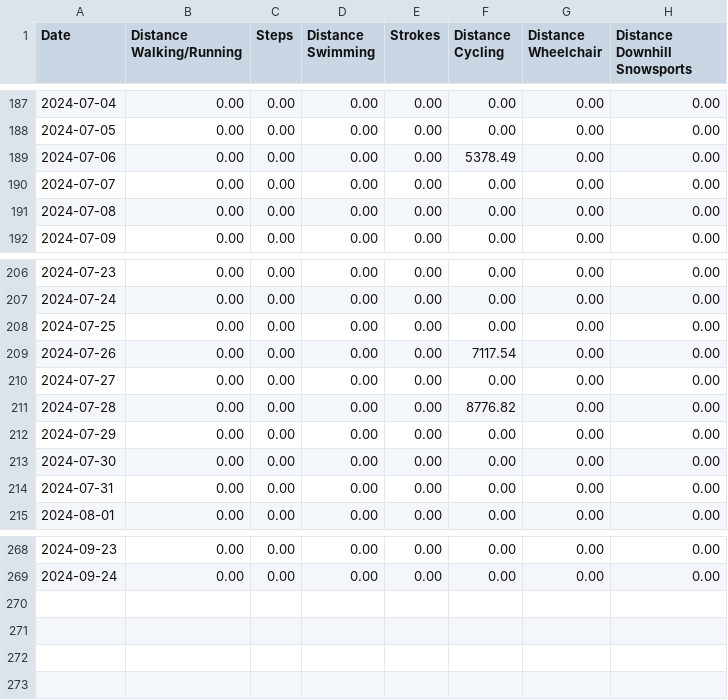
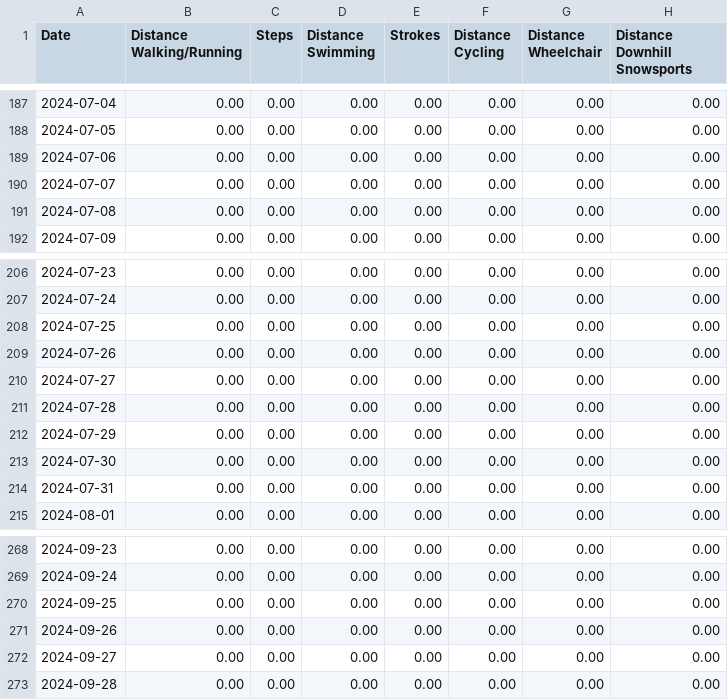
Before and after one commit to malinkang/health, a CSV file: distances/2024.csv, drawn as a sheet; only a part is shown, gaps mark what is left out.

Commit message:
Update distances

```diff
--- a/distances/2024.csv
+++ b/distances/2024.csv
@@ -188,3 +188,3 @@ Date,Distance Walking/Running,Steps,Distance Swimming,Strokes,Distance Cycling,D
 2024-07-05,0.00,0.00,0.00,0.00,0.00,0.00,0.00
-2024-07-06,0.00,0.00,0.00,0.00,5378.49,0.00,0.00
+2024-07-06,0.00,0.00,0.00,0.00,0.00,0.00,0.00
 2024-07-07,0.00,0.00,0.00,0.00,0.00,0.00,0.00
@@ -208,5 +208,5 @@ Date,Distance Walking/Running,Steps,Distance Swimming,Strokes,Distance Cycling,D
 2024-07-25,0.00,0.00,0.00,0.00,0.00,0.00,0.00
-2024-07-26,0.00,0.00,0.00,0.00,7117.54,0.00,0.00
+2024-07-26,0.00,0.00,0.00,0.00,0.00,0.00,0.00
 2024-07-27,0.00,0.00,0.00,0.00,0.00,0.00,0.00
-2024-07-28,0.00,0.00,0.00,0.00,8776.82,0.00,0.00
+2024-07-28,0.00,0.00,0.00,0.00,0.00,0.00,0.00
 2024-07-29,0.00,0.00,0.00,0.00,0.00,0.00,0.00
@@ -269 +269,5 @@ Date,Distance Walking/Running,Steps,Distance Swimming,Strokes,Distance Cycling,D
 2024-09-24,0.00,0.00,0.00,0.00,0.00,0.00,0.00
+2024-09-25,0.00,0.00,0.00,0.00,0.00,0.00,0.00
+2024-09-26,0.00,0.00,0.00,0.00,0.00,0.00,0.00
+2024-09-27,0.00,0.00,0.00,0.00,0.00,0.00,0.00
+2024-09-28,0.00,0.00,0.00,0.00,0.00,0.00,0.00
```
